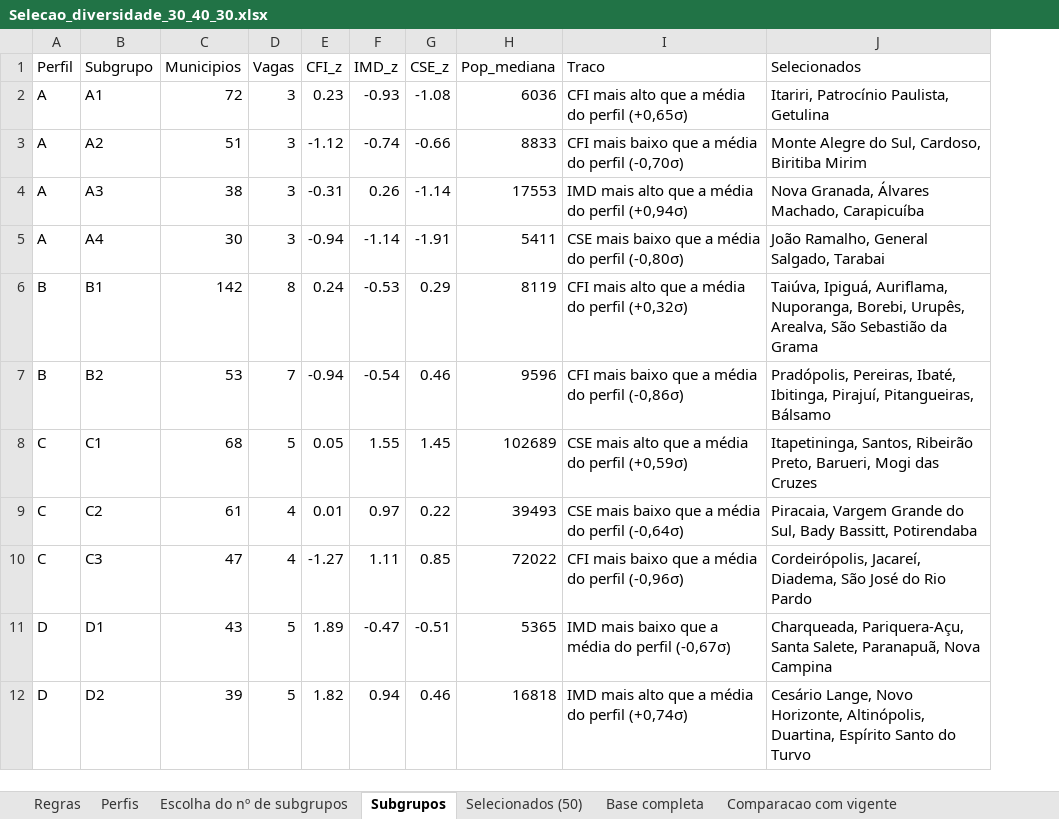
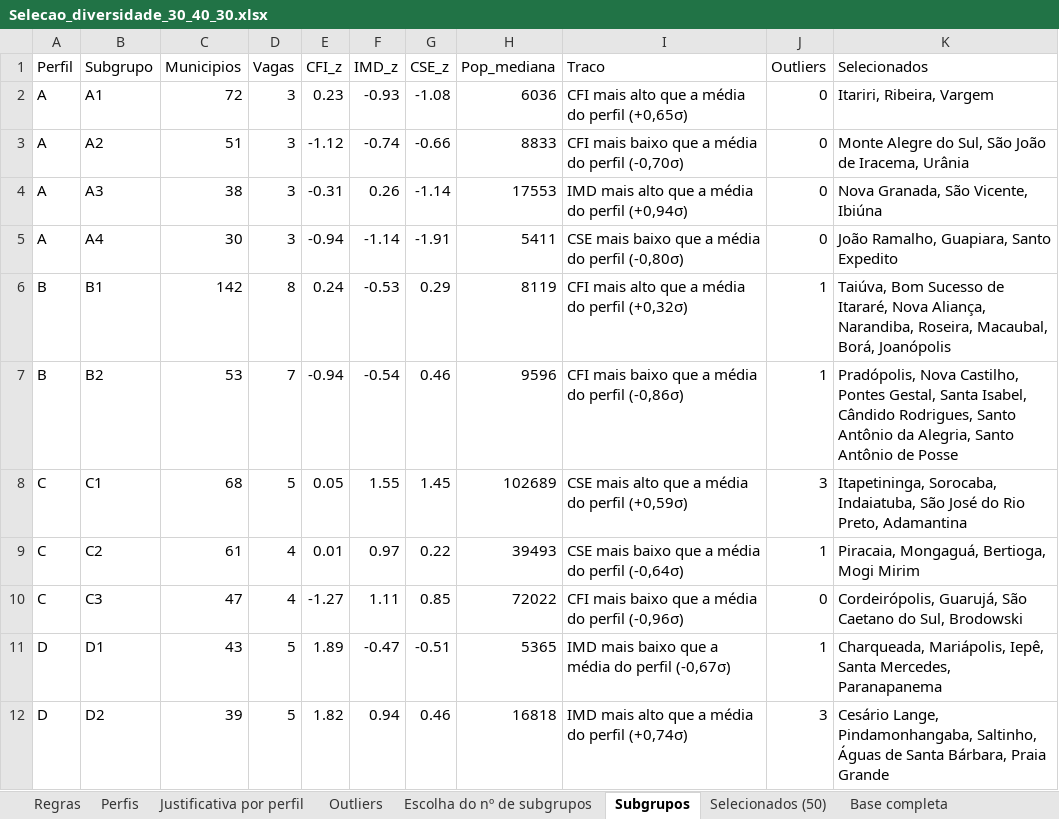
Before and after one commit to aryanecavalcantefranca/projeto-oportunidades, an Excel workbook: metodologia_cidades_inteligentes/resultados/diversidade_30_40_30/Selecao_diversidade_30_40_30.xlsx, sheet Subgrupos, drawn as a sheet; values as stored, in another font and other column widths than the file's, no borders; addresses are those after the commit; the diff names each change by its address in the sheet, - before the commit and + after, or states it on an @@ line.

```diff
--- a/metodologia_cidades_inteligentes/resultados/diversidade_30_40_30/Selecao_diversidade_30_40_30.xlsx (sheet Subgrupos)
+++ b/metodologia_cidades_inteligentes/resultados/diversidade_30_40_30/Selecao_diversidade_30_40_30.xlsx (sheet Subgrupos)
+sheet tab: Justificativa por perfil
+sheet tab: Outliers
+column J (Outliers), rows 2-12: 0 | 0 | 0 | 0 | 1 | 1 | 3 | 1 | 0 | 1 | 3
-K2 (Selecionados): Itariri, Patrocínio Paulista, Getulina
+K2 (Selecionados): Itariri, Ribeira, Vargem
-K3 (Selecionados): …do Sul, Cardoso, Biritiba Mirim
+K3 (Selecionados): …do Sul, São João de Iracema, Urânia
-K4 (Selecionados): Nova Granada, Álvares Machado, Carapicuíba
+K4 (Selecionados): Nova Granada, São Vicente, Ibiúna
-K5 (Selecionados): João Ramalho, General Salgado, Tarabai
+K5 (Selecionados): João Ramalho, Guapiara, Santo Expedito
-K6 (Selecionados): Taiúva, Ipiguá, Auriflama, Nuporanga, Borebi, Urupês, Arealva, São Sebastião da Grama
+K6 (Selecionados): Taiúva, Bom Sucesso de Itararé, Nova Aliança, Narandiba, Roseira, Macaubal, Borá, Joanópolis
-K7 (Selecionados): Pradópolis, Pereiras, Ibaté, Ibitinga, Pirajuí, Pitangueiras, Bálsamo
+K7 (Selecionados): Pradópolis, Nova Castilho, Pontes Gestal, Santa Isabel, Cândido Rodrigues, Santo Antônio da Alegria, Santo Antônio de Posse
-K8 (Selecionados): Itapetininga, Santos, Ribeirão Preto, Barueri, Mogi das Cruzes
+K8 (Selecionados): Itapetininga, Sorocaba, Indaiatuba, São José do Rio Preto, Adamantina
-K9 (Selecionados): Piracaia, Vargem Grande do Sul, Bady Bassitt, Potirendaba
+K9 (Selecionados): Piracaia, Mongaguá, Bertioga, Mogi Mirim
-K10 (Selecionados): Cordeirópolis, Jacareí, Diadema, São José do Rio Pardo
+K10 (Selecionados): Cordeirópolis, Guarujá, São Caetano do Sul, Brodowski
-K11 (Selecionados): Charqueada, Pariquera-Açu, Santa Salete, Paranapuã, Nova Campina
+K11 (Selecionados): Charqueada, Mariápolis, Iepê, Santa Mercedes, Paranapanema
-K12 (Selecionados): Cesário Lange, Novo Horizonte, Altinópolis, Duartina, Espírito Santo do Turvo
+K12 (Selecionados): Cesário Lange, Pindamonhangaba, Saltinho, Águas de Santa Bárbara, Praia Grande
```
Also changed, not shown: sheet Selecionados (50), sheet Base completa, sheet Comparacao com vigente, sheet Regras, 2 other files.
